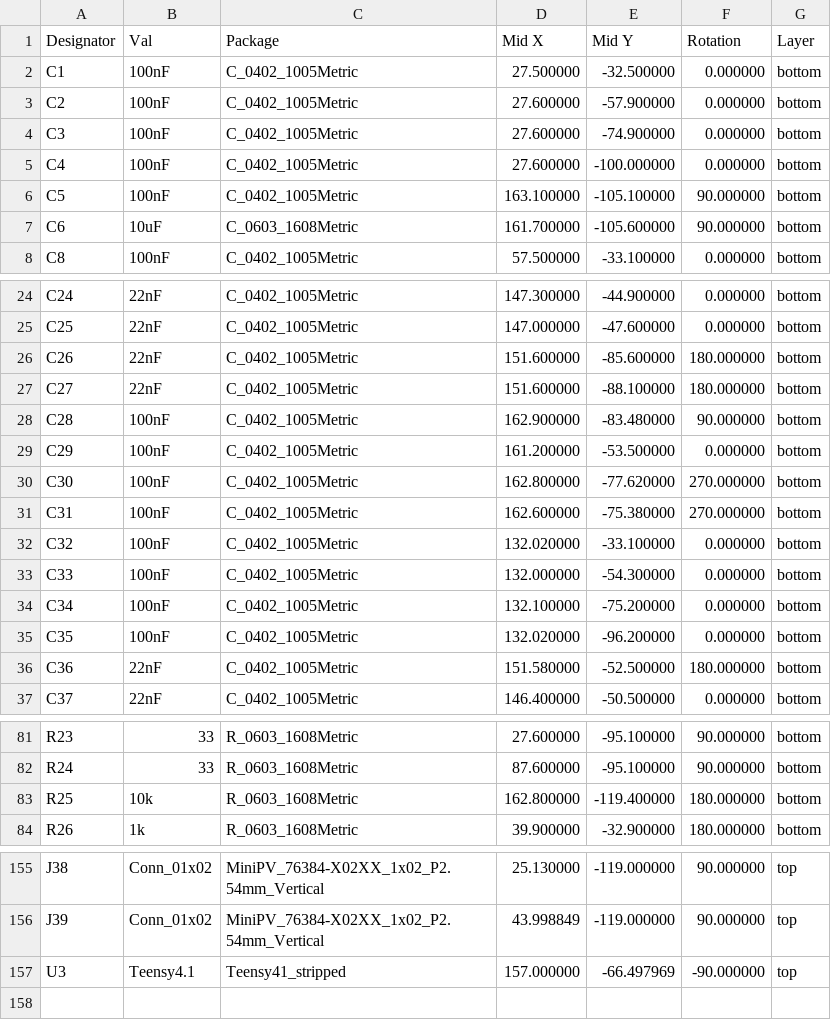
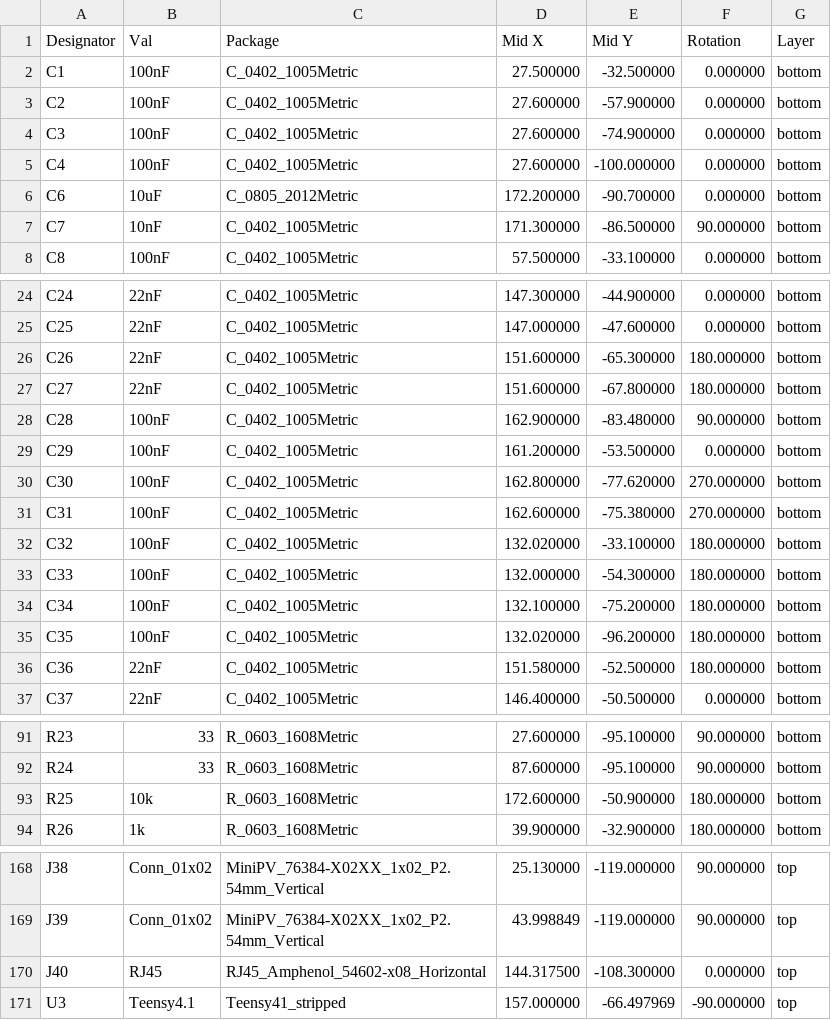
Before and after one commit to ademuri/colordance-circle, a CSV file: hardware/interface-brain/interface-brain_cpl_jlc.csv, drawn as a sheet; only a part is shown, gaps mark what is left out; the diff covers the shown part only.

```diff
--- a/hardware/interface-brain/interface-brain_cpl_jlc.csv
+++ b/hardware/interface-brain/interface-brain_cpl_jlc.csv
@@ -5,4 +5,4 @@ C3,100nF,C_0402_1005Metric,27.600000,-74.900000,0.000000,bottom
 C4,100nF,C_0402_1005Metric,27.600000,-100.000000,0.000000,bottom
-C5,100nF,C_0402_1005Metric,163.100000,-105.100000,90.000000,bottom
-C6,10uF,C_0603_1608Metric,161.700000,-105.600000,90.000000,bottom
+C6,10uF,C_0805_2012Metric,172.200000,-90.700000,0.000000,bottom
+C7,10nF,C_0402_1005Metric,171.300000,-86.500000,90.000000,bottom
 C8,100nF,C_0402_1005Metric,57.500000,-33.100000,0.000000,bottom
@@ -25,4 +25,4 @@ C24,22nF,C_0402_1005Metric,147.300000,-44.900000,0.000000,bottom
 C25,22nF,C_0402_1005Metric,147.000000,-47.600000,0.000000,bottom
-C26,22nF,C_0402_1005Metric,151.600000,-85.600000,180.000000,bottom
-C27,22nF,C_0402_1005Metric,151.600000,-88.100000,180.000000,bottom
+C26,22nF,C_0402_1005Metric,151.600000,-65.300000,180.000000,bottom
+C27,22nF,C_0402_1005Metric,151.600000,-67.800000,180.000000,bottom
 C28,100nF,C_0402_1005Metric,162.900000,-83.480000,90.000000,bottom
@@ -31,6 +31,6 @@ C30,100nF,C_0402_1005Metric,162.800000,-77.620000,270.000000,bottom
 C31,100nF,C_0402_1005Metric,162.600000,-75.380000,270.000000,bottom
-C32,100nF,C_0402_1005Metric,132.020000,-33.100000,0.000000,bottom
-C33,100nF,C_0402_1005Metric,132.000000,-54.300000,0.000000,bottom
-C34,100nF,C_0402_1005Metric,132.100000,-75.200000,0.000000,bottom
-C35,100nF,C_0402_1005Metric,132.020000,-96.200000,0.000000,bottom
+C32,100nF,C_0402_1005Metric,132.020000,-33.100000,180.000000,bottom
+C33,100nF,C_0402_1005Metric,132.000000,-54.300000,180.000000,bottom
+C34,100nF,C_0402_1005Metric,132.100000,-75.200000,180.000000,bottom
+C35,100nF,C_0402_1005Metric,132.020000,-96.200000,180.000000,bottom
 C36,22nF,C_0402_1005Metric,151.580000,-52.500000,180.000000,bottom
@@ -82,3 +92,3 @@ R23,33,R_0603_1608Metric,27.600000,-95.100000,90.000000,bottom
 R24,33,R_0603_1608Metric,87.600000,-95.100000,90.000000,bottom
-R25,10k,R_0603_1608Metric,162.800000,-119.400000,180.000000,bottom
+R25,10k,R_0603_1608Metric,172.600000,-50.900000,180.000000,bottom
 R26,1k,R_0603_1608Metric,39.900000,-32.900000,180.000000,bottom
@@ -156,2 +169,3 @@ J38,Conn_01x02,MiniPV_76384-X02XX_1x02_P2.54mm_Vertical,25.130000,-119.000000,90
 J39,Conn_01x02,MiniPV_76384-X02XX_1x02_P2.54mm_Vertical,43.998849,-119.000000,90.000000,top
+J40,RJ45,RJ45_Amphenol_54602-x08_Horizontal,144.317500,-108.300000,0.000000,top
 U3,Teensy4.1,Teensy41_stripped,157.000000,-66.497969,-90.000000,top
```
Also changed, not shown: 14 added rows, 1 removed row and 55 edited cells elsewhere in this file, hardware/interface-brain/interface-brain-all-pos.csv, hardware/interface-brain/interface-brain_bom_jlc.csv, 27 other files.
